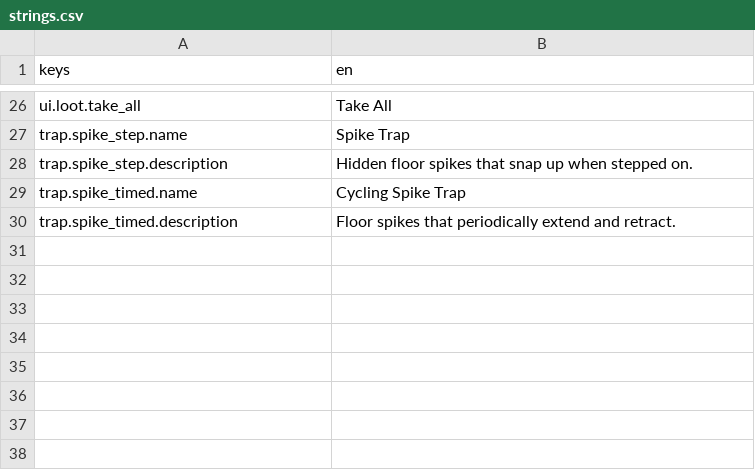
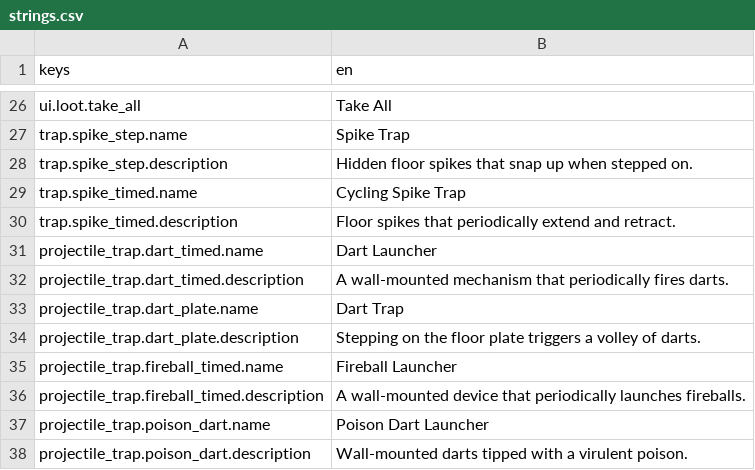
Before and after one commit to mael-nagot/beyond-the-last-lantern, a CSV file: localization/strings.csv, drawn as a sheet; only a part is shown, gaps mark what is left out; the diff names each change by its address in the sheet, - before the commit and + after, or states it on an @@ line.

```diff
--- a/localization/strings.csv
+++ b/localization/strings.csv
+row 31: projectile_trap.dart_timed.name | Dart Launcher
+row 32: projectile_trap.dart_timed.description | A wall-mounted mechanism that periodically fires darts.
+row 33: projectile_trap.dart_plate.name | Dart Trap
+row 34: projectile_trap.dart_plate.description | Stepping on the floor plate triggers a volley of darts.
+row 35: projectile_trap.fireball_timed.name | Fireball Launcher
+row 36: projectile_trap.fireball_timed.description | A wall-mounted device that periodically launches fireballs.
+row 37: projectile_trap.poison_dart.name | Poison Dart Launcher
+row 38: projectile_trap.poison_dart.description | Wall-mounted darts tipped with a virulent poison.
```
Also changed, not shown: 11 other files.
